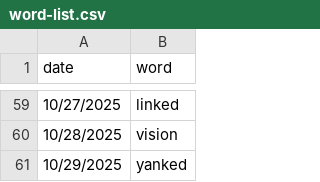
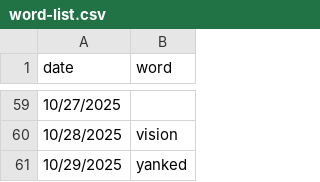
Before and after one commit to snowman-b/rattle-staging, a CSV file: word-list.csv, drawn as a sheet; only a part is shown, gaps mark what is left out; the diff covers the shown part only.

Commit message:
changes to words

```diff
--- a/word-list.csv
+++ b/word-list.csv
@@ -59,2 +59,2 @@ date,word
-10/27/2025,linked
+10/27/2025,
 10/28/2025,vision
```
Also changed, not shown: 49 edited cells elsewhere in this file.
